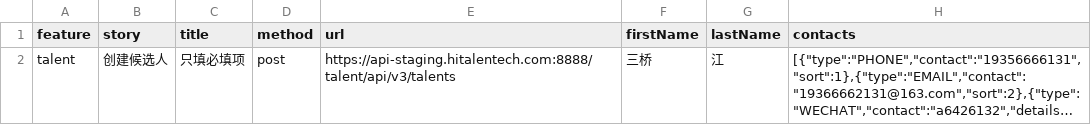
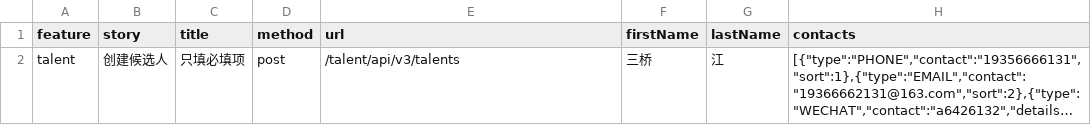
Before and after one commit to Amos-chi/APN_Pytest, a CSV file: csvdata/talent/talnet_moduleTest.csv, drawn as a sheet; only a part is shown; long unchanged cells end in …; the diff names each change by its address in the sheet, - before the commit and + after, or states it on an @@ line.

```diff
--- a/csvdata/talent/talnet_moduleTest.csv
+++ b/csvdata/talent/talnet_moduleTest.csv
-E2 (url): https://api-staging.hitalentech.com:8888/talent/api/v3/talents
+E2 (url): /talent/api/v3/talents
```
Also changed, not shown: csvdata/company/company_list.csv, 18 other files.
